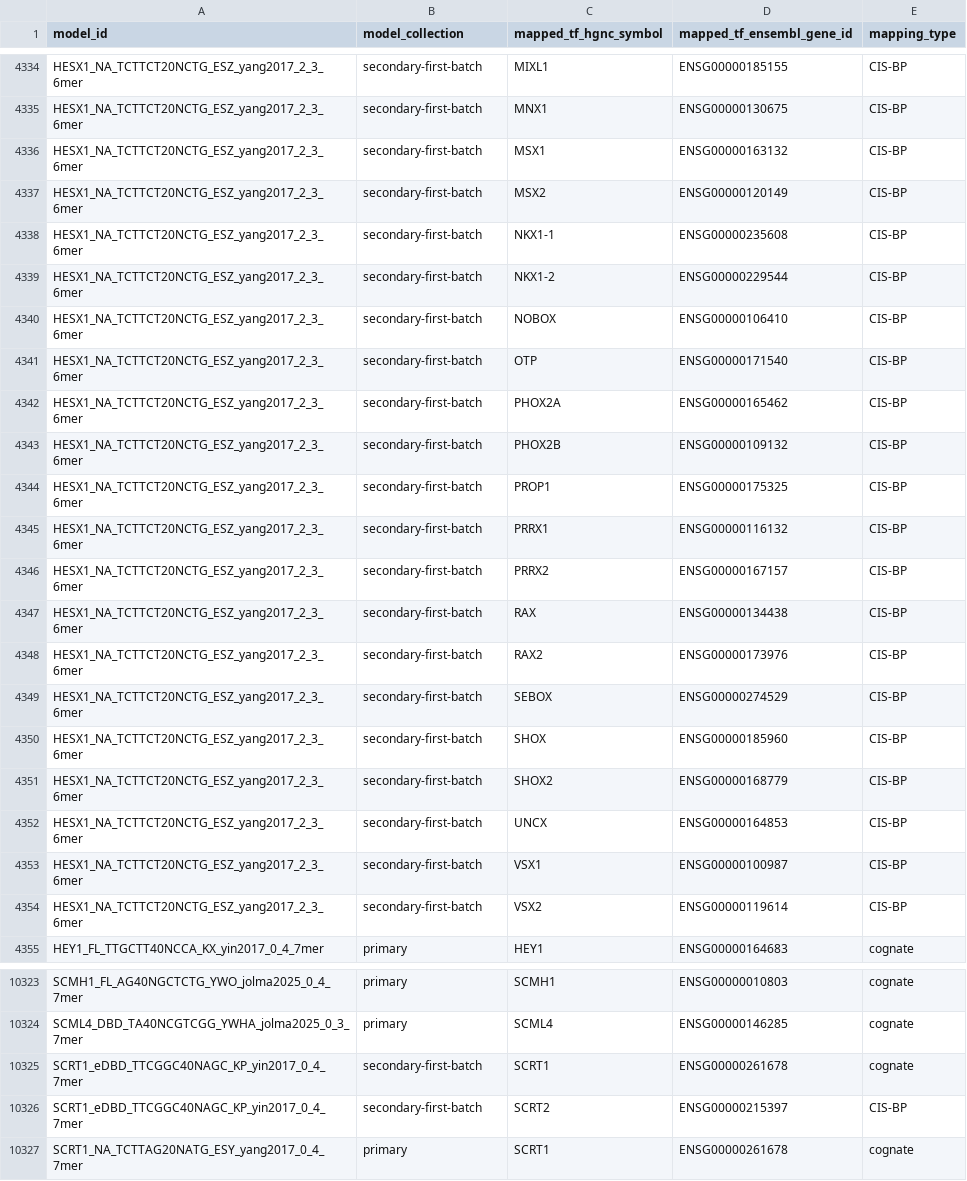
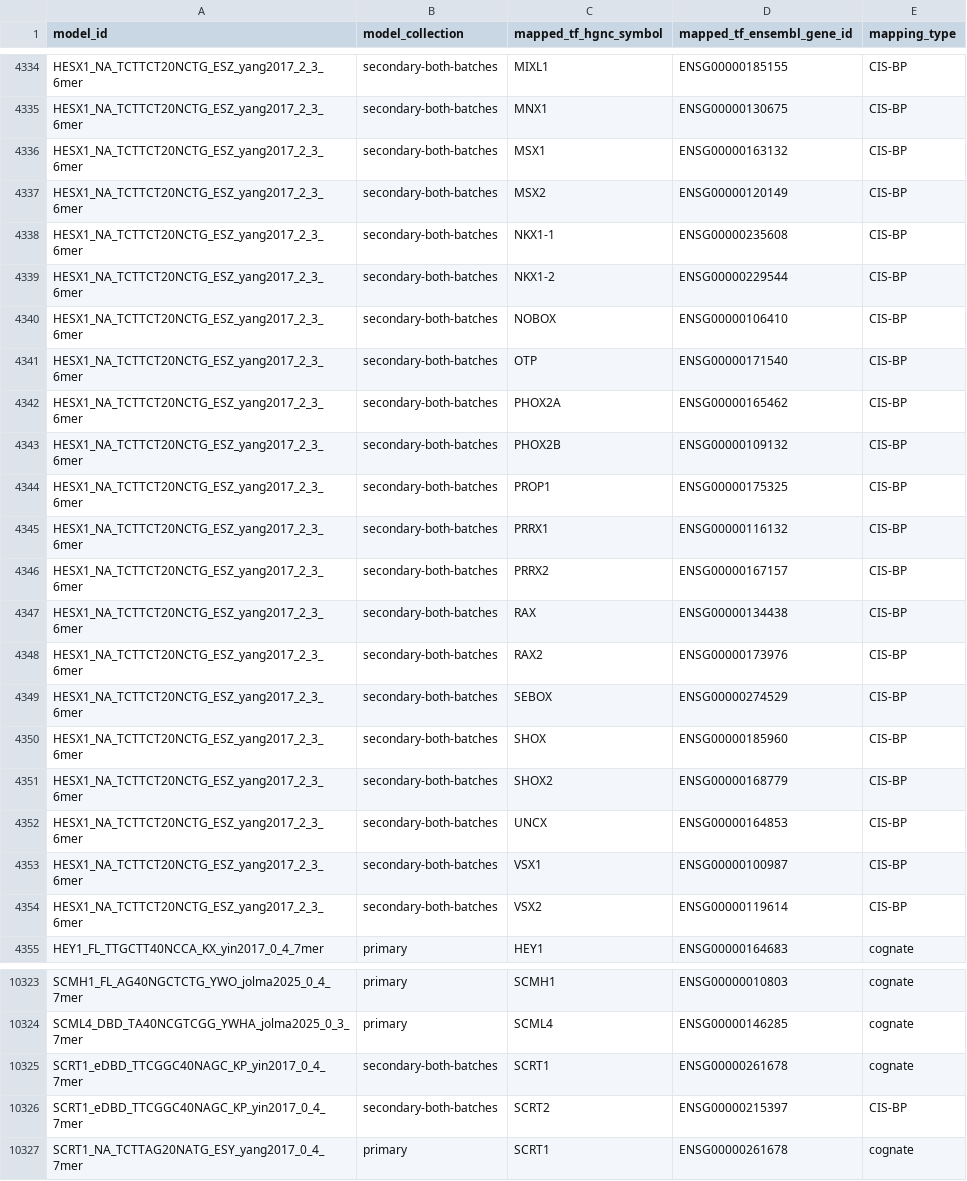
Before and after one commit to sean00002/QBiC-SELEX, a CSV file: mapping_files/TableS5_model_to_tfs_mapping.csv, drawn as a sheet; only a part is shown, gaps mark what is left out; the diff covers the shown part only; the diff names each change by its address in the sheet, - before the commit and + after, or states it on an @@ line.

```diff
--- a/mapping_files/TableS5_model_to_tfs_mapping.csv
+++ b/mapping_files/TableS5_model_to_tfs_mapping.csv
-B4334:B4354 (model_collection): secondary-first-batch
+B4334:B4354 (model_collection): secondary-both-batches
-B10325:B10326 (model_collection): secondary-first-batch
+B10325:B10326 (model_collection): secondary-both-batches
```
Also changed, not shown: 93 edited cells elsewhere in this file, mapping_files/TableS4_secondary_model_collection_curated_by_snpselex.csv, 3 other files.
